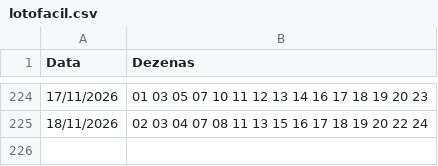
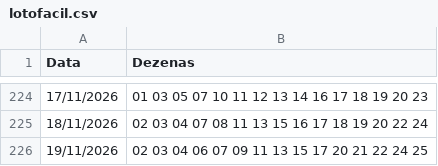
Before and after one commit to gustavosesso/lotofacil-registro-auto, a CSV file: lotofacil.csv, drawn as a sheet; only a part is shown, gaps mark what is left out.

```diff
--- a/lotofacil.csv
+++ b/lotofacil.csv
@@ -225 +225,2 @@ Data,Dezenas
 18/11/2026,02 03 04 07 08 11 13 15 16 17 18 19 20 22 24
+19/11/2026,02 03 04 06 07 09 11 13 15 17 20 21 22 24 25
```
